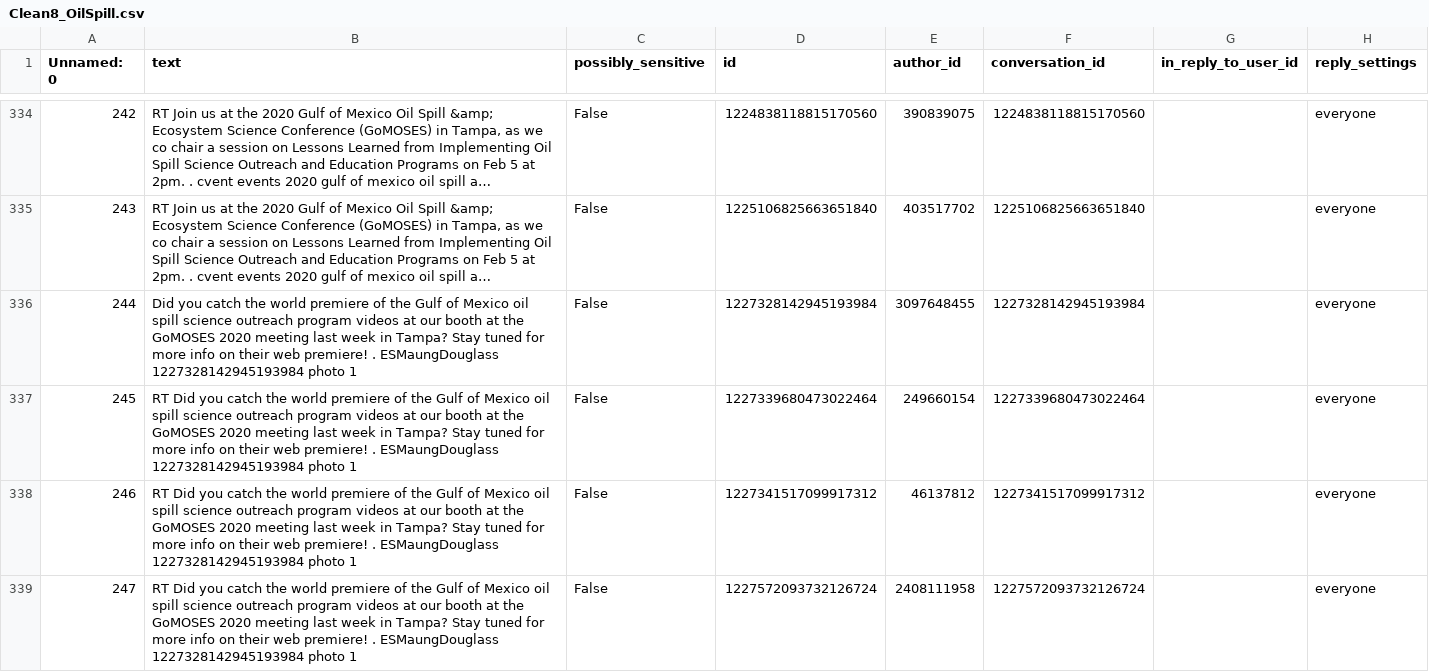
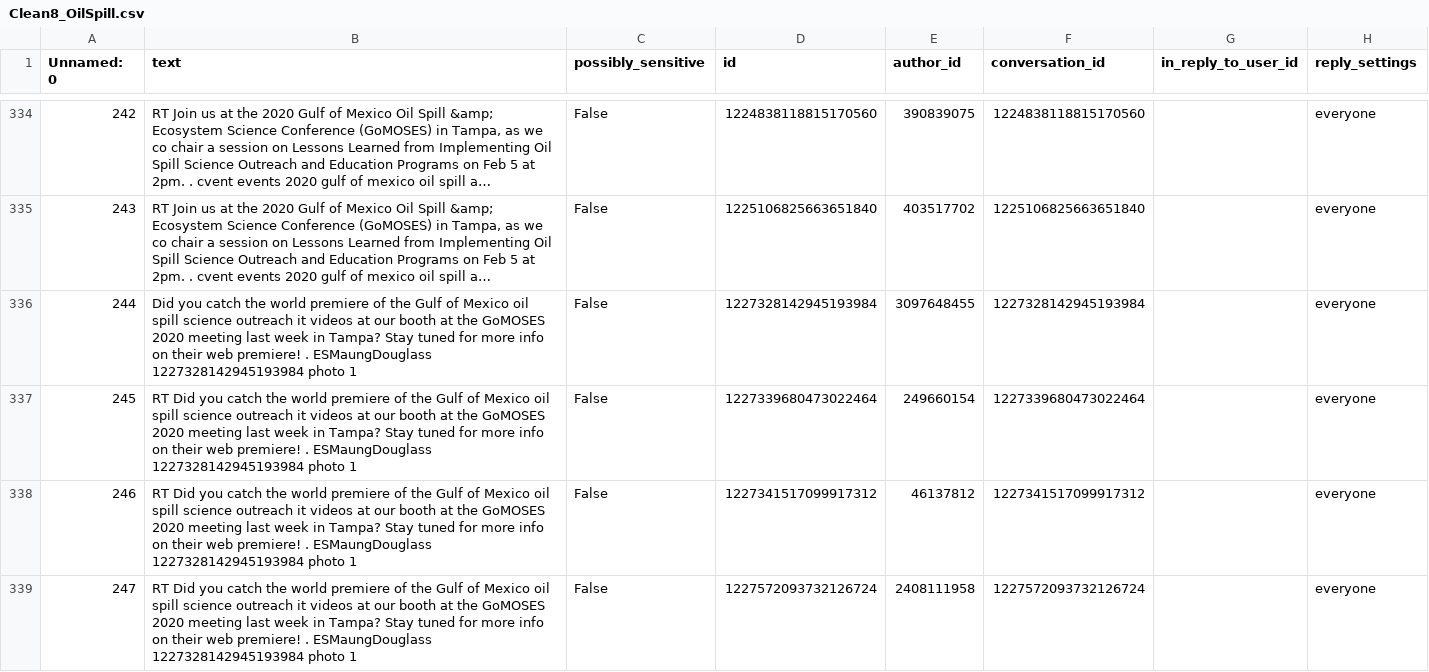
Before and after one commit to BilgeBengisu/TampaBayDataAnalysis, a CSV file: spill_data/Clean_Oil/Clean8_OilSpill.csv, drawn as a sheet; only a part is shown, gaps mark what is left out; long unchanged cells end in …; the diff covers the shown part only; the diff names each change by its address in the sheet, - before the commit and + after, or states it on an @@ line.

```diff
--- a/spill_data/Clean_Oil/Clean8_OilSpill.csv
+++ b/spill_data/Clean_Oil/Clean8_OilSpill.csv
-B336 (text): …science outreach program videos at…
+B336 (text): …science outreach it videos at…
-B337:B339 (text): …science outreach program videos at…
+B337:B339 (text): …science outreach it videos at…
```
Also changed, not shown: 83 edited cells elsewhere in this file, 7 other files.
